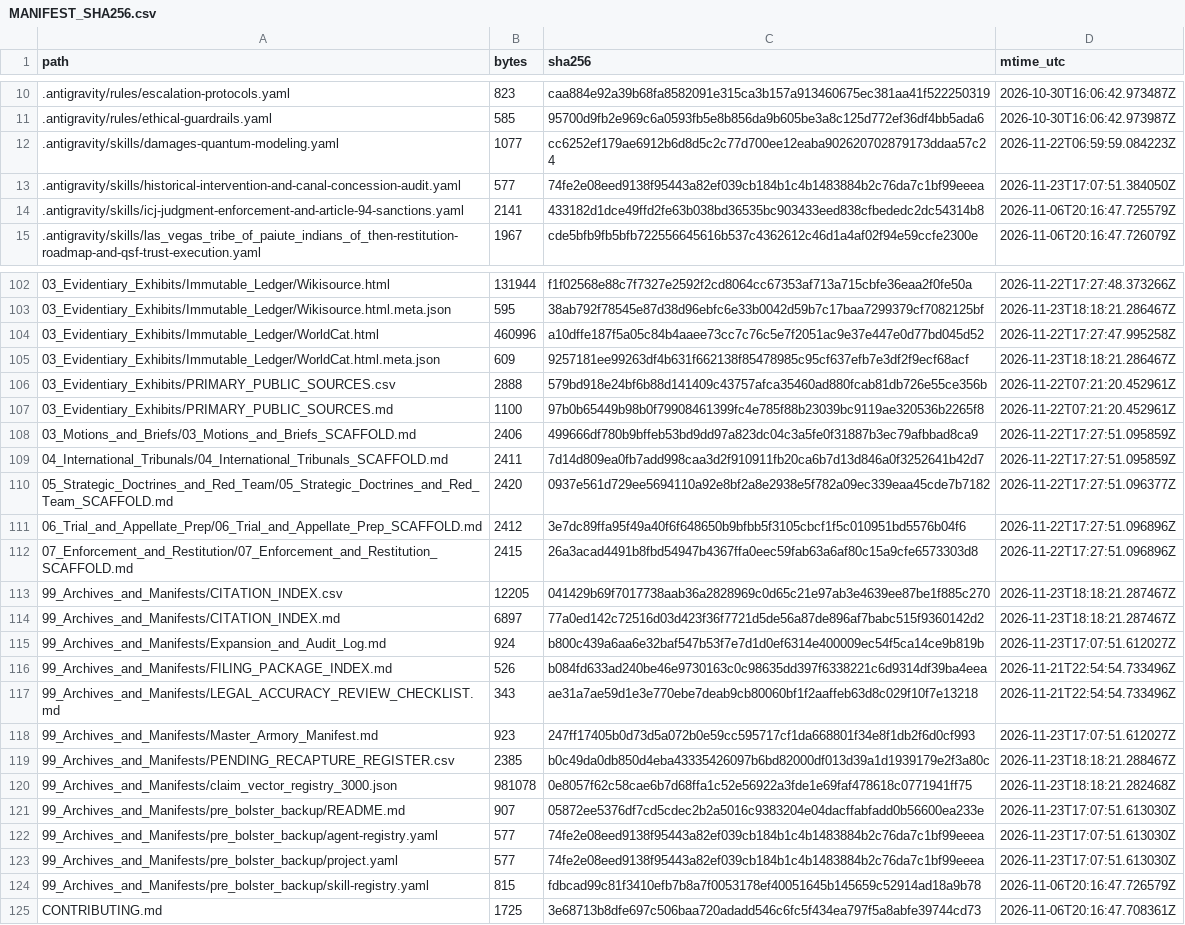
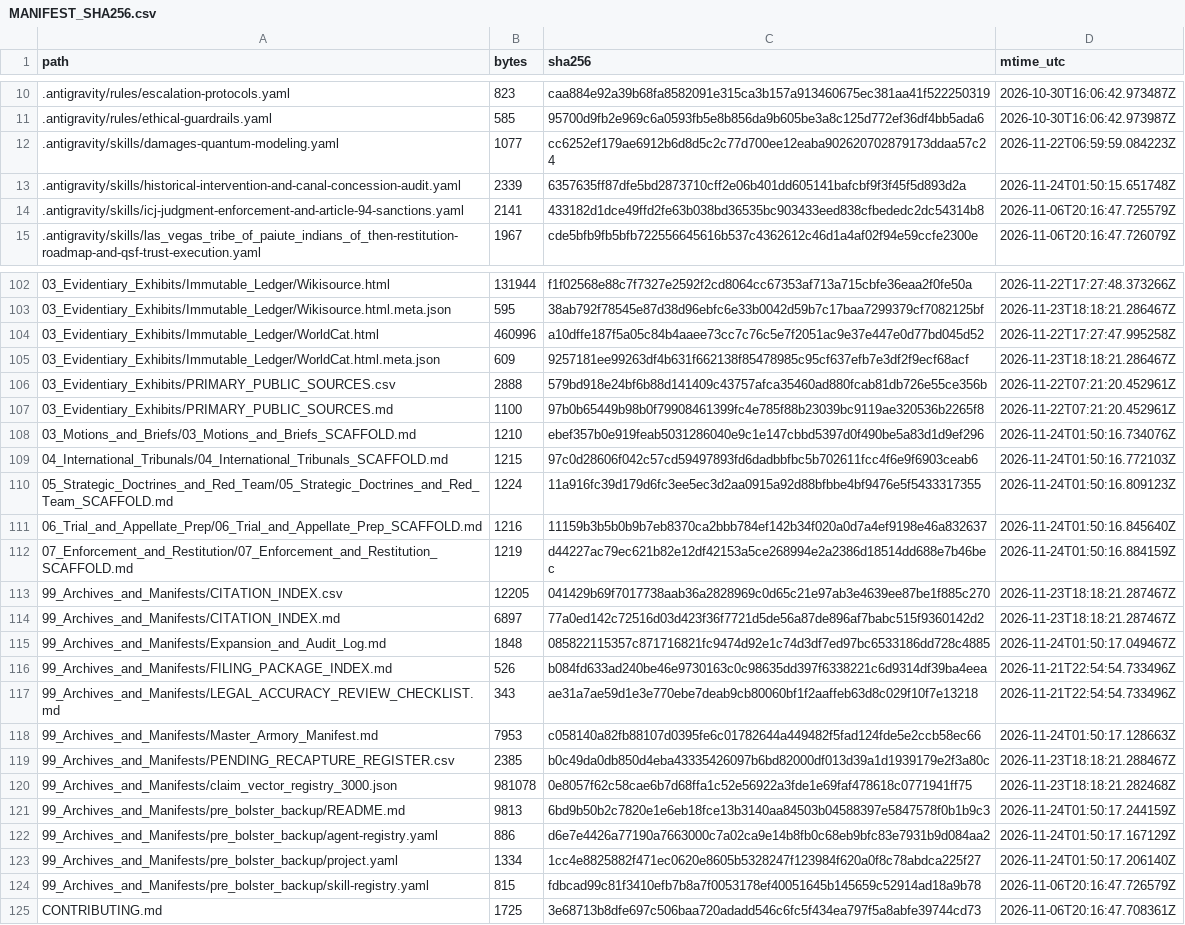
Before and after one commit to GlobalRestitutionAlliance/turtle-island-us-nv-las-vegas-tribe-of-paiute-indians-of-the-master-litigation, a CSV file: 99_Archives_and_Manifests/MANIFEST_SHA256.csv, drawn as a sheet; only a part is shown, gaps mark what is left out; the diff covers the shown part only.

Commit message:
REVERTED DUE TO UNPROMPTED MASS J3WFICATED DATA CORRUPTION BY COMPROMISED BIASED LLM/ARTIFICIAL INTELLIGENCE MODELS

```diff
--- a/99_Archives_and_Manifests/MANIFEST_SHA256.csv
+++ b/99_Archives_and_Manifests/MANIFEST_SHA256.csv
@@ -12,3 +12,3 @@ path,bytes,sha256,mtime_utc
 .antigravity/skills/damages-quantum-modeling.yaml,1077,cc6252ef179ae6912b6d8d5c2c77d700ee12eaba902620702879173ddaa57c24,2026-11-22T06:59:59.084223Z
-.antigravity/skills/historical-intervention-and-canal-concession-audit.yaml,577,74fe2e08eed9138f95443a82ef039cb184b1c4b1483884b2c76da7c1bf99eeea,2026-11-23T17:07:51.384050Z
+.antigravity/skills/historical-intervention-and-canal-concession-audit.yaml,2339,6357635ff87dfe5bd2873710cff2e06b401dd605141bafcbf9f3f45f5d893d2a,2026-11-24T01:50:15.651748Z
 .antigravity/skills/icj-judgment-enforcement-and-article-94-sanctions.yaml,2141,433182d1dce49ffd2fe63b038bd36535bc903433eed838cfbededc2dc54314b8,2026-11-06T20:16:47.725579Z
@@ -107,18 +107,18 @@ path,bytes,sha256,mtime_utc
 03_Evidentiary_Exhibits/PRIMARY_PUBLIC_SOURCES.md,1100,97b0b65449b98b0f79908461399fc4e785f88b23039bc9119ae320536b2265f8,2026-11-22T07:21:20.452961Z
-03_Motions_and_Briefs/03_Motions_and_Briefs_SCAFFOLD.md,2406,499666df780b9bffeb53bd9dd97a823dc04c3a5fe0f31887b3ec79afbbad8ca9,2026-11-22T17:27:51.095859Z
-04_International_Tribunals/04_International_Tribunals_SCAFFOLD.md,2411,7d14d809ea0fb7add998caa3d2f910911fb20ca6b7d13d846a0f3252641b42d7,2026-11-22T17:27:51.095859Z
-05_Strategic_Doctrines_and_Red_Team/05_Strategic_Doctrines_and_Red_Team_SCAFFOLD.md,2420,0937e561d729ee5694110a92e8bf2a8e2938e5f782a09ec339eaa45cde7b7182,2026-11-22T17:27:51.096377Z
-06_Trial_and_Appellate_Prep/06_Trial_and_Appellate_Prep_SCAFFOLD.md,2412,3e7dc89ffa95f49a40f6f648650b9bfbb5f3105cbcf1f5c010951bd5576b04f6,2026-11-22T17:27:51.096896Z
-07_Enforcement_and_Restitution/07_Enforcement_and_Restitution_SCAFFOLD.md,2415,26a3acad4491b8fbd54947b4367ffa0eec59fab63a6af80c15a9cfe6573303d8,2026-11-22T17:27:51.096896Z
+03_Motions_and_Briefs/03_Motions_and_Briefs_SCAFFOLD.md,1210,ebef357b0e919feab5031286040e9c1e147cbbd5397d0f490be5a83d1d9ef296,2026-11-24T01:50:16.734076Z
+04_International_Tribunals/04_International_Tribunals_SCAFFOLD.md,1215,97c0d28606f042c57cd59497893fd6dadbbfbc5b702611fcc4f6e9f6903ceab6,2026-11-24T01:50:16.772103Z
+05_Strategic_Doctrines_and_Red_Team/05_Strategic_Doctrines_and_Red_Team_SCAFFOLD.md,1224,11a916fc39d179d6fc3ee5ec3d2aa0915a92d88bfbbe4bf9476e5f5433317355,2026-11-24T01:50:16.809123Z
+06_Trial_and_Appellate_Prep/06_Trial_and_Appellate_Prep_SCAFFOLD.md,1216,11159b3b5b0b9b7eb8370ca2bbb784ef142b34f020a0d7a4ef9198e46a832637,2026-11-24T01:50:16.845640Z
+07_Enforcement_and_Restitution/07_Enforcement_and_Restitution_SCAFFOLD.md,1219,d44227ac79ec621b82e12df42153a5ce268994e2a2386d18514dd688e7b46bec,2026-11-24T01:50:16.884159Z
 99_Archives_and_Manifests/CITATION_INDEX.csv,12205,041429b69f7017738aab36a2828969c0d65c21e97ab3e4639ee87be1f885c270,2026-11-23T18:18:21.287467Z
 99_Archives_and_Manifests/CITATION_INDEX.md,6897,77a0ed142c72516d03d423f36f7721d5de56a87de896af7babc515f9360142d2,2026-11-23T18:18:21.287467Z
-99_Archives_and_Manifests/Expansion_and_Audit_Log.md,924,b800c439a6aa6e32baf547b53f7e7d1d0ef6314e400009ec54f5ca14ce9b819b,2026-11-23T17:07:51.612027Z
+99_Archives_and_Manifests/Expansion_and_Audit_Log.md,1848,085822115357c871716821fc9474d92e1c74d3df7ed97bc6533186dd728c4885,2026-11-24T01:50:17.049467Z
 99_Archives_and_Manifests/FILING_PACKAGE_INDEX.md,526,b084fd633ad240be46e9730163c0c98635dd397f6338221c6d9314df39ba4eea,2026-11-21T22:54:54.733496Z
 99_Archives_and_Manifests/LEGAL_ACCURACY_REVIEW_CHECKLIST.md,343,ae31a7ae59d1e3e770ebe7deab9cb80060bf1f2aaffeb63d8c029f10f7e13218,2026-11-21T22:54:54.733496Z
-99_Archives_and_Manifests/Master_Armory_Manifest.md,923,247ff17405b0d73d5a072b0e59cc595717cf1da668801f34e8f1db2f6d0cf993,2026-11-23T17:07:51.612027Z
+99_Archives_and_Manifests/Master_Armory_Manifest.md,7953,c058140a82fb88107d0395fe6c01782644a449482f5fad124fde5e2ccb58ec66,2026-11-24T01:50:17.128663Z
 99_Archives_and_Manifests/PENDING_RECAPTURE_REGISTER.csv,2385,b0c49da0db850d4eba43335426097b6bd82000df013d39a1d1939179e2f3a80c,2026-11-23T18:18:21.288467Z
 99_Archives_and_Manifests/claim_vector_registry_3000.json,981078,0e8057f62c58cae6b7d68ffa1c52e56922a3fde1e69faf478618c0771941ff75,2026-11-23T18:18:21.282468Z
-99_Archives_and_Manifests/pre_bolster_backup/README.md,907,05872ee5376df7cd5cdec2b2a5016c9383204e04dacffabfadd0b56600ea233e,2026-11-23T17:07:51.613030Z
-99_Archives_and_Manifests/pre_bolster_backup/agent-registry.yaml,577,74fe2e08eed9138f95443a82ef039cb184b1c4b1483884b2c76da7c1bf99eeea,2026-11-23T17:07:51.613030Z
-99_Archives_and_Manifests/pre_bolster_backup/project.yaml,577,74fe2e08eed9138f95443a82ef039cb184b1c4b1483884b2c76da7c1bf99eeea,2026-11-23T17:07:51.613030Z
+99_Archives_and_Manifests/pre_bolster_backup/README.md,9813,6bd9b50b2c7820e1e6eb18fce13b3140aa84503b04588397e5847578f0b1b9c3,2026-11-24T01:50:17.244159Z
+99_Archives_and_Manifests/pre_bolster_backup/agent-registry.yaml,886,d6e7e4426a77190a7663000c7a02ca9e14b8fb0c68eb9bfc83e7931b9d084aa2,2026-11-24T01:50:17.167129Z
+99_Archives_and_Manifests/pre_bolster_backup/project.yaml,1334,1cc4e8825882f471ec0620e8605b5328247f123984f620a0f8c78abdca225f27,2026-11-24T01:50:17.206140Z
 99_Archives_and_Manifests/pre_bolster_backup/skill-registry.yaml,815,fdbcad99c81f3410efb7b8a7f0053178ef40051645b145659c52914ad18a9b78,2026-11-06T20:16:47.726579Z
```
Also changed, not shown: 77 edited cells elsewhere in this file, 37 other files.
